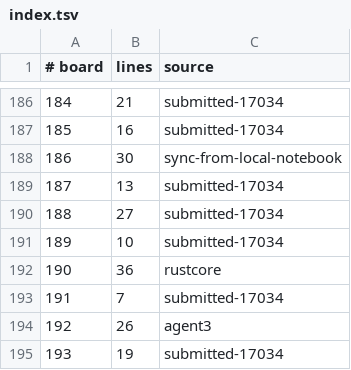
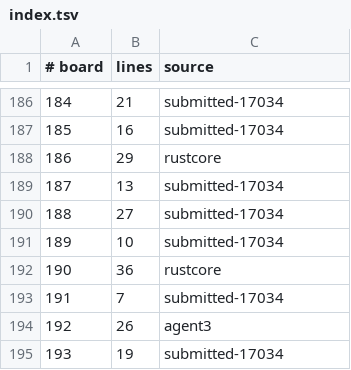
Before and after one commit to WarriorsSami/ccc-2026-nanofabricator, a TSV file: notebook/boards/2-medium/index.tsv, drawn as a sheet; only a part is shown, gaps mark what is left out.

```diff
--- a/notebook/boards/2-medium/index.tsv
+++ b/notebook/boards/2-medium/index.tsv
@@ -187,3 +187,3 @@
 185	16	submitted-17034
-186	30	sync-from-local-notebook
+186	29	rustcore
 187	13	submitted-17034
```
Also changed, not shown: 1 other file.
